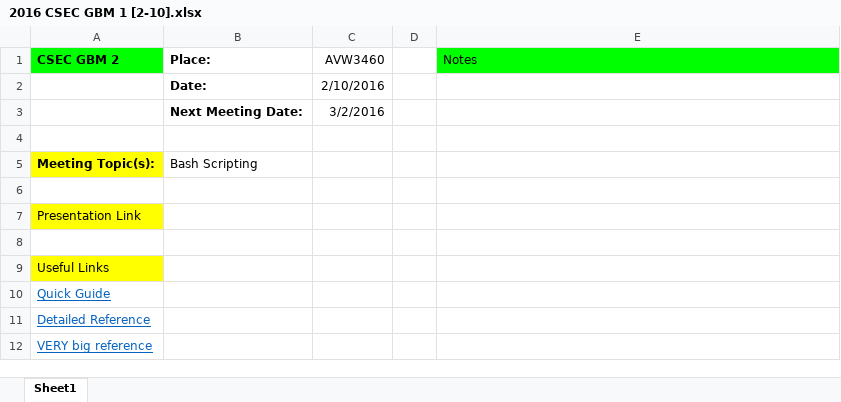
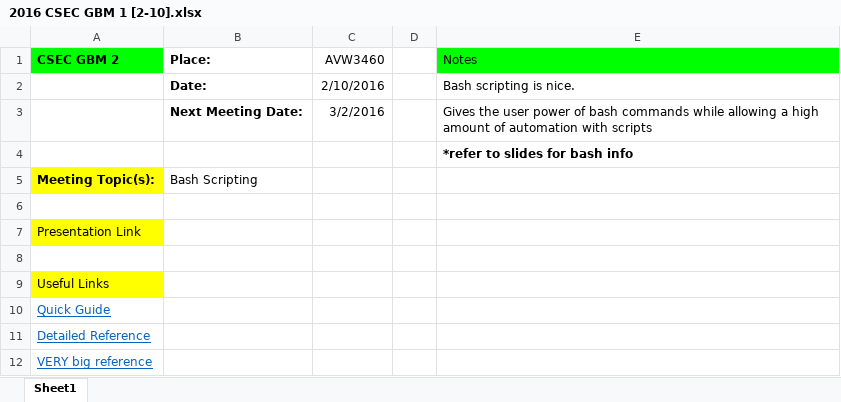
Before and after one commit to UMD-Cybersecurity-Club/GeneralBody, an Excel workbook: Spring2016/2016 CSEC GBM 1 [2-10].xlsx, sheet Sheet1, drawn as a sheet; values as stored, in another font and other column widths than the file's, no borders; charts and pictures not drawn; the diff names each change by its address in the sheet, - before the commit and + after, or states it on an @@ line.

Commit message:
updating 2-10 MM

```diff
--- a/Spring2016/2016 CSEC GBM 1 [2-10].xlsx (sheet Sheet1)
+++ b/Spring2016/2016 CSEC GBM 1 [2-10].xlsx (sheet Sheet1)
-E2 (Notes): (empty)
+E2 (Notes): Bash scripting is nice.
-E3 (Notes): (empty)
+E3 (Notes): Gives the user power of bash commands while allowing a high amount of automation with scripts
-E4 (Notes): (empty)
+E4 (Notes): *refer to slides for bash info
```
